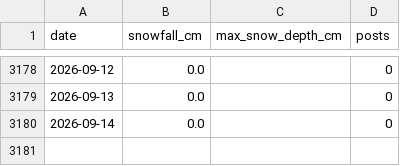
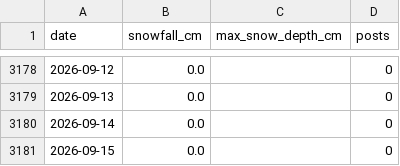
Before and after one commit to 98wrvgxrn9-ctrl/aomori-snow-tracker, a CSV file: data/processed/fms/fms_posts_vs_snowfall_daily.csv, drawn as a sheet; only a part is shown, gaps mark what is left out.

```diff
--- a/data/processed/fms/fms_posts_vs_snowfall_daily.csv
+++ b/data/processed/fms/fms_posts_vs_snowfall_daily.csv
@@ -3180 +3180,2 @@
 2026-09-14,0.0,,0
+2026-09-15,0.0,,0
```
Also changed, not shown: data/processed/fms/aomori_snowfall_daily.csv, data/raw/fms/by_prefecture/aomori_snowfall_daily.csv, 1 other file.
